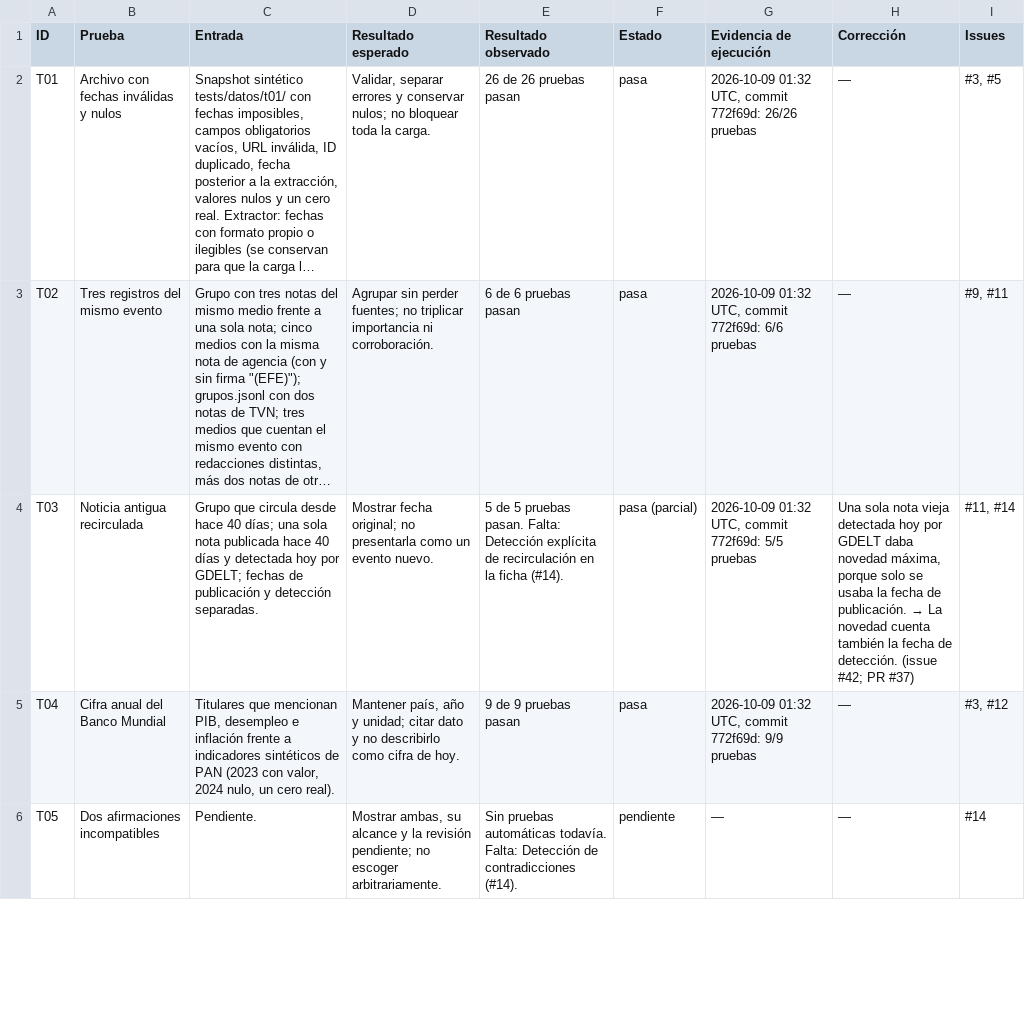
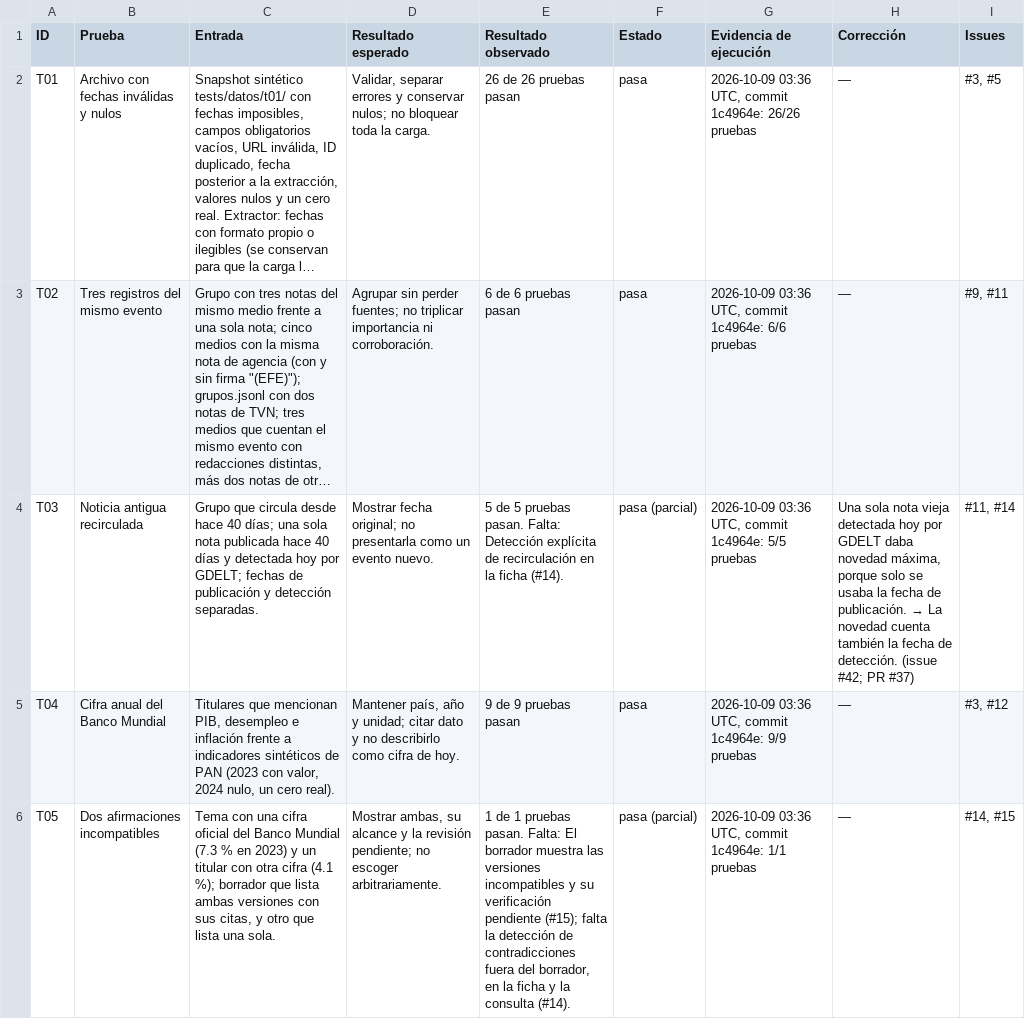
Before and after one commit to Xyryung/faro-editorial, a CSV file: evaluacion/matriz_pruebas.csv, drawn as a sheet; only a part is shown; long unchanged cells end in …; the diff covers the shown part only; the diff names each change by its address in the sheet, - before the commit and + after, or states it on an @@ line.

Commit message:
docs(matriz): matriz T01-T10 con borradores y métricas (#19)

```diff
--- a/evaluacion/matriz_pruebas.csv
+++ b/evaluacion/matriz_pruebas.csv
-G2 (Evidencia de ejecución): 2026-10-09 01:32 UTC, commit 772f69d: 26/26 pruebas
+G2 (Evidencia de ejecución): 2026-10-09 03:36 UTC, commit 1c4964e: 26/26 pruebas
-G3 (Evidencia de ejecución): 2026-10-09 01:32 UTC, commit 772f69d: 6/6 pruebas
+G3 (Evidencia de ejecución): 2026-10-09 03:36 UTC, commit 1c4964e: 6/6 pruebas
-G4 (Evidencia de ejecución): 2026-10-09 01:32 UTC, commit 772f69d: 5/5 pruebas
+G4 (Evidencia de ejecución): 2026-10-09 03:36 UTC, commit 1c4964e: 5/5 pruebas
-G5 (Evidencia de ejecución): 2026-10-09 01:32 UTC, commit 772f69d: 9/9 pruebas
+G5 (Evidencia de ejecución): 2026-10-09 03:36 UTC, commit 1c4964e: 9/9 pruebas
-C6 (Entrada): Pendiente.
+C6 (Entrada): Tema con una cifra oficial del Banco Mundial (7.3 % en 2023) y un titular con otra cifra (4.1 %); borrador que lista ambas versiones con sus citas, y otro que lista una sola.
-E6 (Resultado observado): Sin pruebas automáticas todavía. Falta: Detección de contradicciones (#14).
+E6 (Resultado observado): 1 de 1 pruebas pasan. Falta: El borrador muestra las versiones incompatibles y su verificación pendiente (#15); falta la detección de contradicciones fuera del borrador, en la ficha y la consulta (#14).
-F6 (Estado): pendiente
+F6 (Estado): pasa (parcial)
-G6 (Evidencia de ejecución): —
+G6 (Evidencia de ejecución): 2026-10-09 03:36 UTC, commit 1c4964e: 1/1 pruebas
-I6 (Issues): #14
+I6 (Issues): #14, #15
```
Also changed, not shown: 13 edited cells elsewhere in this file, 2 other files.
